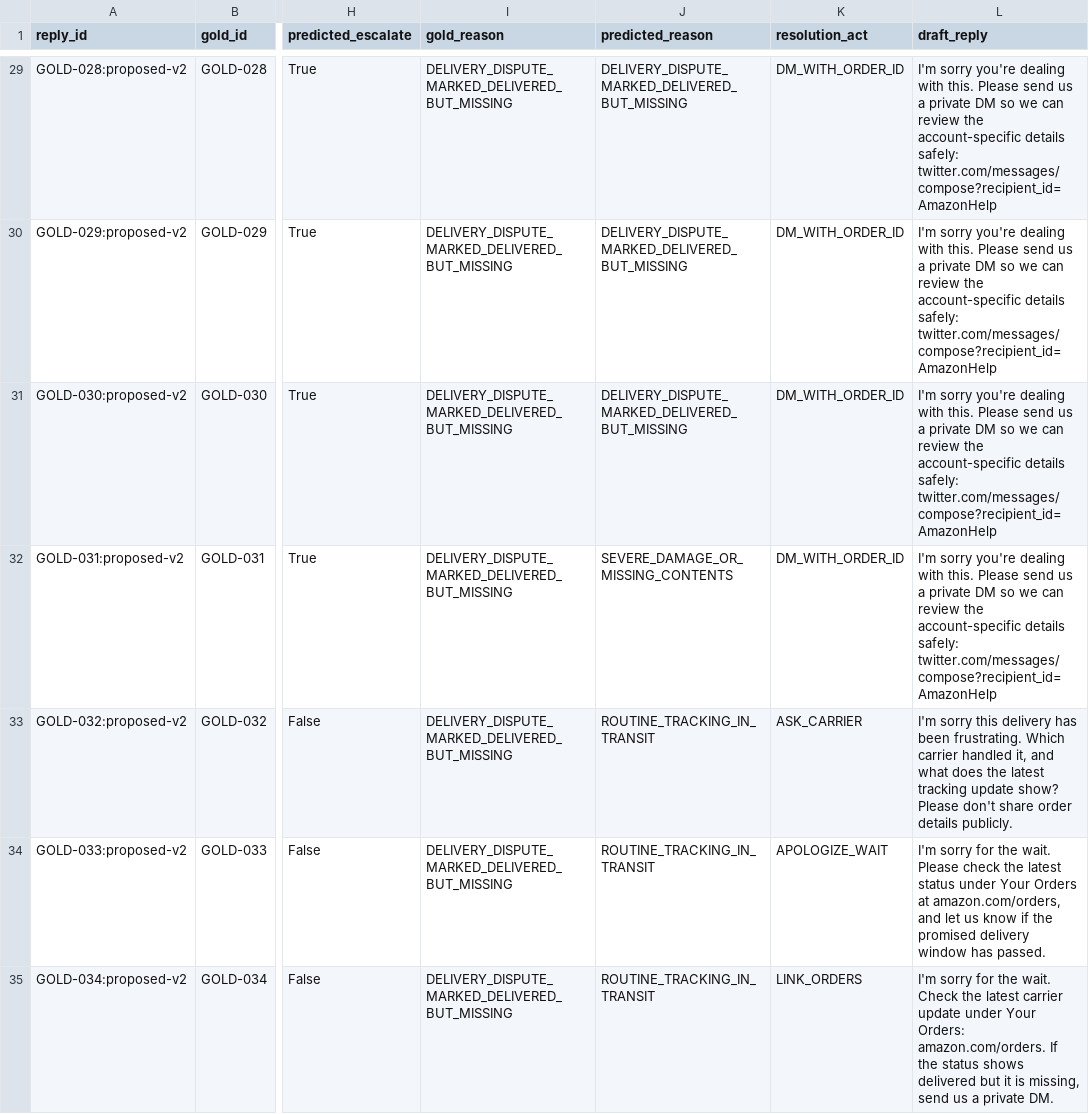
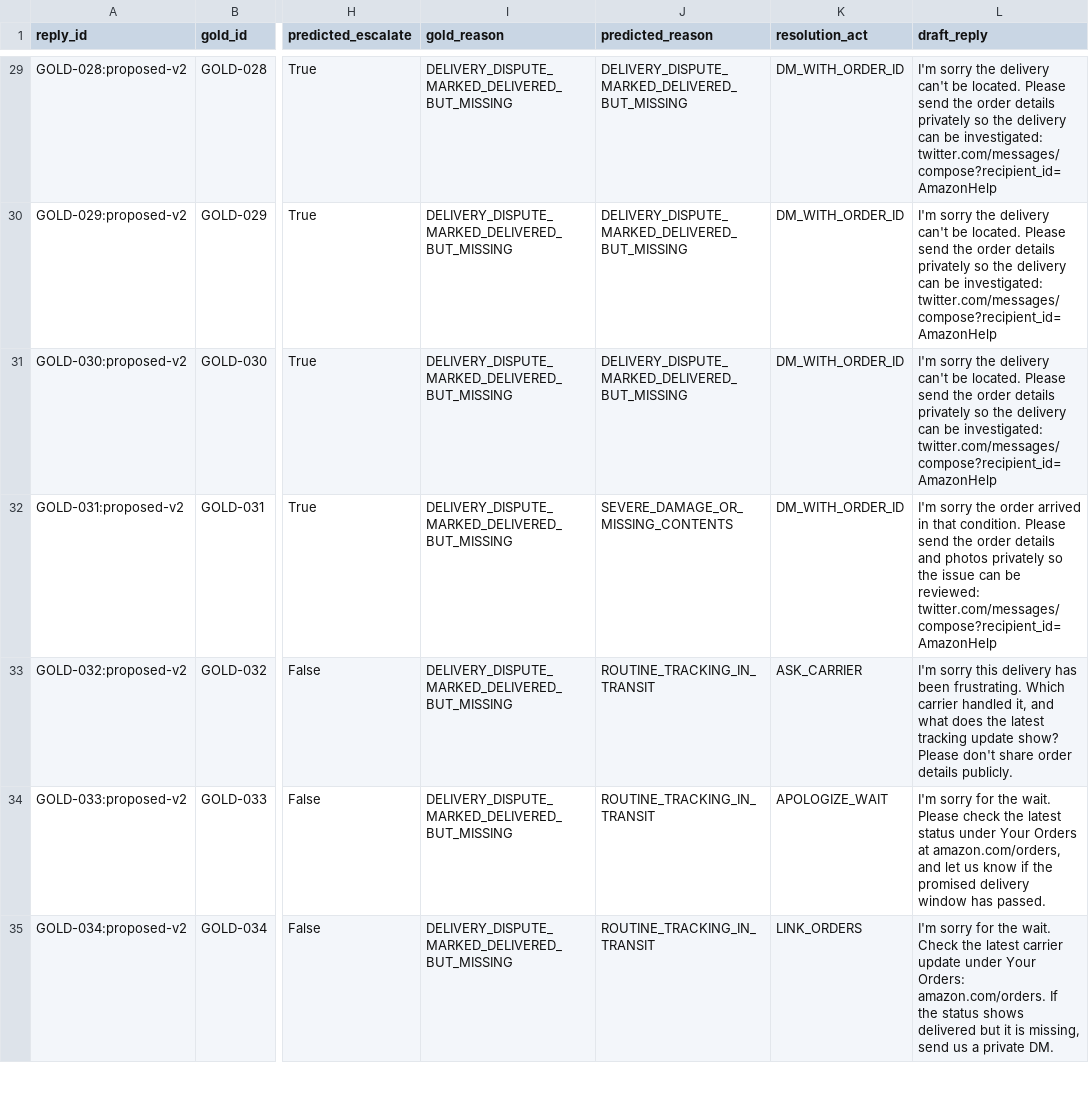
Before and after one commit to Vedant817/amazonhelp-support-triage, a CSV file: results/golden_predictions.csv, drawn as a sheet; only a part is shown, gaps mark what is left out; the diff covers the shown part only; the diff names each change by its address in the sheet, - before the commit and + after, or states it on an @@ line.

```diff
--- a/results/golden_predictions.csv
+++ b/results/golden_predictions.csv
-L29:L31 (draft_reply): I'm sorry you're dealing with this. Please send us a private DM so we can review the account-specific details safely: twitter.com/messages/compose?recipient_id=AmazonHelp
+L29:L31 (draft_reply): I'm sorry the delivery can't be located. Please send the order details privately so the delivery can be investigated: twitter.com/messages/compose?recipient_id=AmazonHelp
-L32 (draft_reply): I'm sorry you're dealing with this. Please send us a private DM so we can review the account-specific details safely: twitter.com/messages/compose?recipient_id=AmazonHelp
+L32 (draft_reply): I'm sorry the order arrived in that condition. Please send the order details and photos privately so the issue can be reviewed: twitter.com/messages/compose?recipient_id=AmazonHelp
```
Also changed, not shown: 190 edited cells elsewhere in this file, results/baseline_comparison.csv, results/failure_examples.csv, 12 other files.
